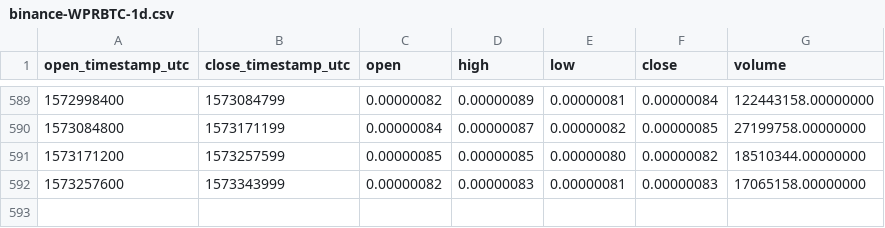
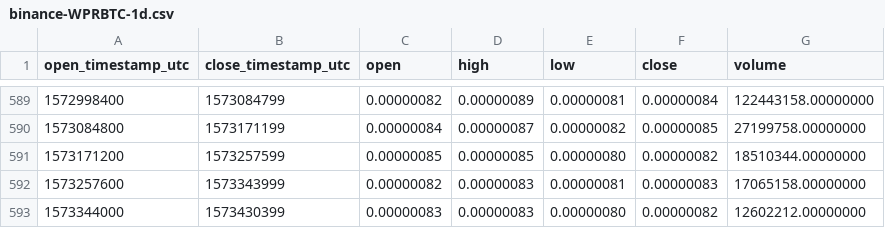
Before and after one commit to cryptobigbro/binance-WPRBTC, a CSV file: binance-WPRBTC-1d.csv, drawn as a sheet; only a part is shown, gaps mark what is left out.

Commit message:
Update OHLCV data.

```diff
--- a/binance-WPRBTC-1d.csv
+++ b/binance-WPRBTC-1d.csv
@@ -592 +592,2 @@ open_timestamp_utc,close_timestamp_utc,open,high,low,close,volume
 1573257600,1573343999,0.00000082,0.00000083,0.00000081,0.00000083,17065158.00000000
+1573344000,1573430399,0.00000083,0.00000083,0.00000080,0.00000082,12602212.00000000
```
Also changed, not shown: 1 other file.
